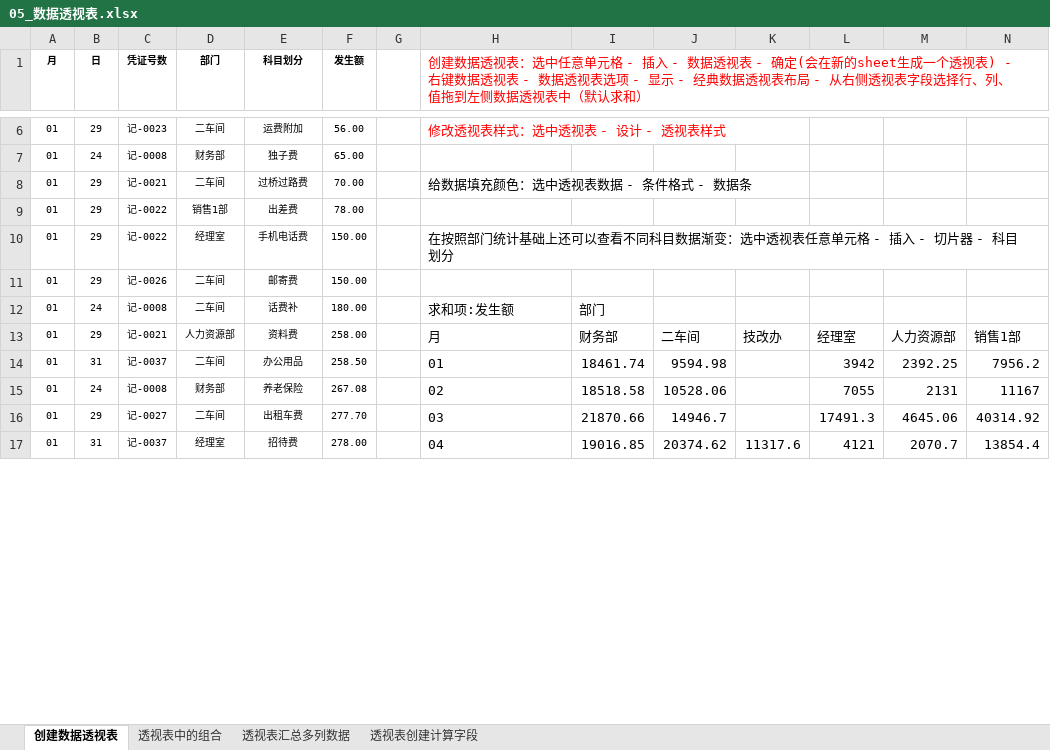
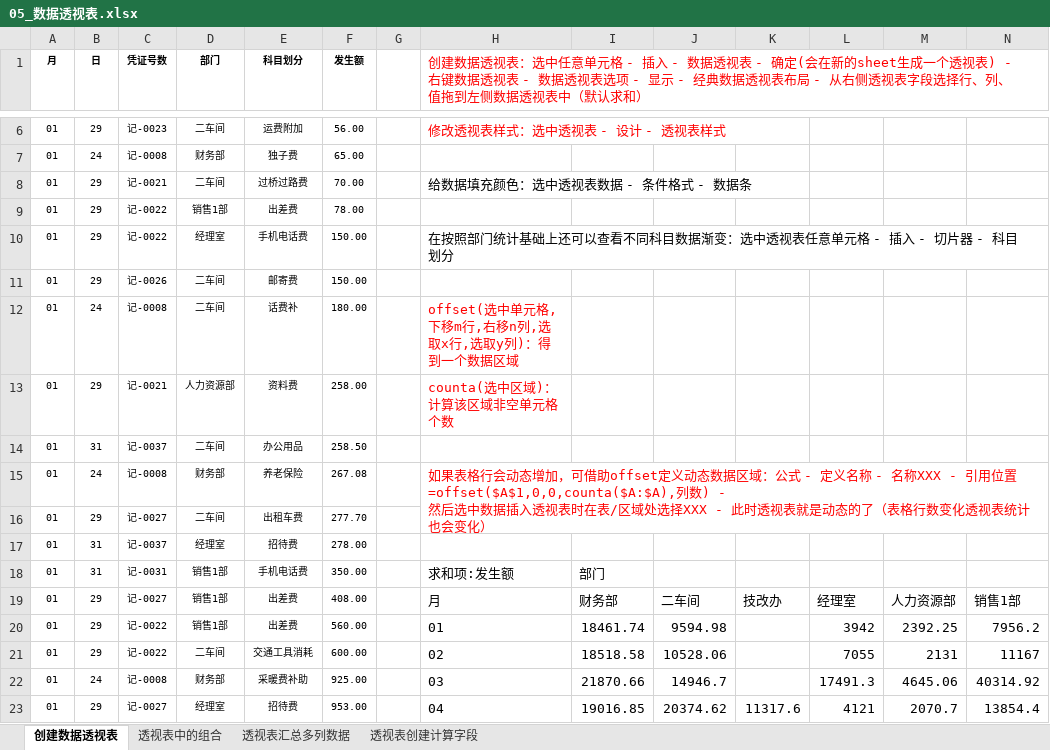
Before and after one commit to okccc/python, an Excel workbook: excel/05_数据透视表.xlsx, sheet 创建数据透视表, drawn as a sheet; only a part is shown, gaps mark what is left out; values as stored, in another font and other column widths than the file's, no borders; conditional formats not drawn; addresses are those after the commit; rows hold the shown columns only; ↵ is a line break in a cell; the diff covers the shown part only; the diff names each change by its address in the sheet, - before the commit and + after, or states it on an @@ line.

```diff
--- a/excel/05_数据透视表.xlsx (sheet 创建数据透视表)
+++ b/excel/05_数据透视表.xlsx (sheet 创建数据透视表)
-H12: 求和项:发生额
+H12: offset(选中单元格,下移m行,右移n列,选取x行,选取y列)：得到一个数据区域
-H12 text colour: black
+H12 text colour: #FF0000
-I12: 部门
+I12: (empty)
+row 13: 01 | 29 | 记-0021 | 人力资源部 | 资料费 | 258.00 |  | counta(选中区域)：计算该区域非空单元格个数
+row 14: 01 | 31 | 记-0037 | 二车间 | 办公用品 | 258.50
+row 15: 01 | 24 | 记-0008 | 财务部 | 养老保险 | 267.08 |  | 如果表格行会动态增加，可借助offset定义动态数据区域：公式 - 定义名称 - 名称XXX - 引用位置=offset($A$1,0,0,counta($A:$A),列数) - ↵ 然后选中数据插入透视表时在表/区域处选择XXX - 此时透视表就是动态的了（表格行数变化透视表统计也会变化）
+row 16: 01 | 29 | 记-0027 | 二车间 | 出租车费 | 277.70
+row 17: 01 | 31 | 记-0037 | 经理室 | 招待费 | 278.00
+row 18: 01 | 31 | 记-0031 | 销售1部 | 手机电话费 | 350.00 |  | 求和项:发生额 | 部门
-C19 (凭证号数): 记-0021
+C19 (凭证号数): 记-0027
-D19 (部门): 人力资源部
+D19 (部门): 销售1部
-E19 (科目划分): 资料费
+E19 (科目划分): 出差费
-F19 (发生额): 258.00
+F19 (发生额): 408.00
-B20 (日): 31
+B20 (日): 29
-C20 (凭证号数): 记-0037
+C20 (凭证号数): 记-0022
-D20 (部门): 二车间
+D20 (部门): 销售1部
-E20 (科目划分): 办公用品
+E20 (科目划分): 出差费
-F20 (发生额): 258.50
+F20 (发生额): 560.00
-B21 (日): 24
+B21 (日): 29
-C21 (凭证号数): 记-0008
+C21 (凭证号数): 记-0022
-D21 (部门): 财务部
+D21 (部门): 二车间
-E21 (科目划分): 养老保险
+E21 (科目划分): 交通工具消耗
-F21 (发生额): 267.08
+F21 (发生额): 600.00
-B22 (日): 29
+B22 (日): 24
-C22 (凭证号数): 记-0027
+C22 (凭证号数): 记-0008
-D22 (部门): 二车间
+D22 (部门): 财务部
-E22 (科目划分): 出租车费
+E22 (科目划分): 采暖费补助
-F22 (发生额): 277.70
+F22 (发生额): 925.00
-B23 (日): 31
+B23 (日): 29
-C23 (凭证号数): 记-0037
+C23 (凭证号数): 记-0027
-F23 (发生额): 278.00
+F23 (发生额): 953.00
```
Also changed, not shown: 6 removed rows and 37 edited cells elsewhere in this sheet, excel/08_图表基础.xlsx.
